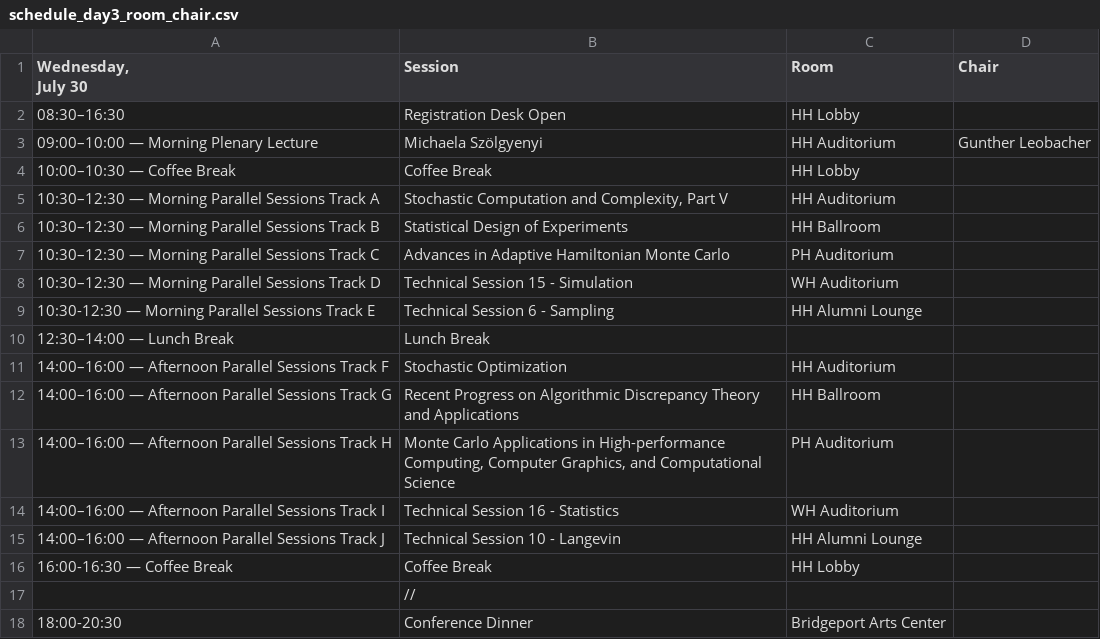
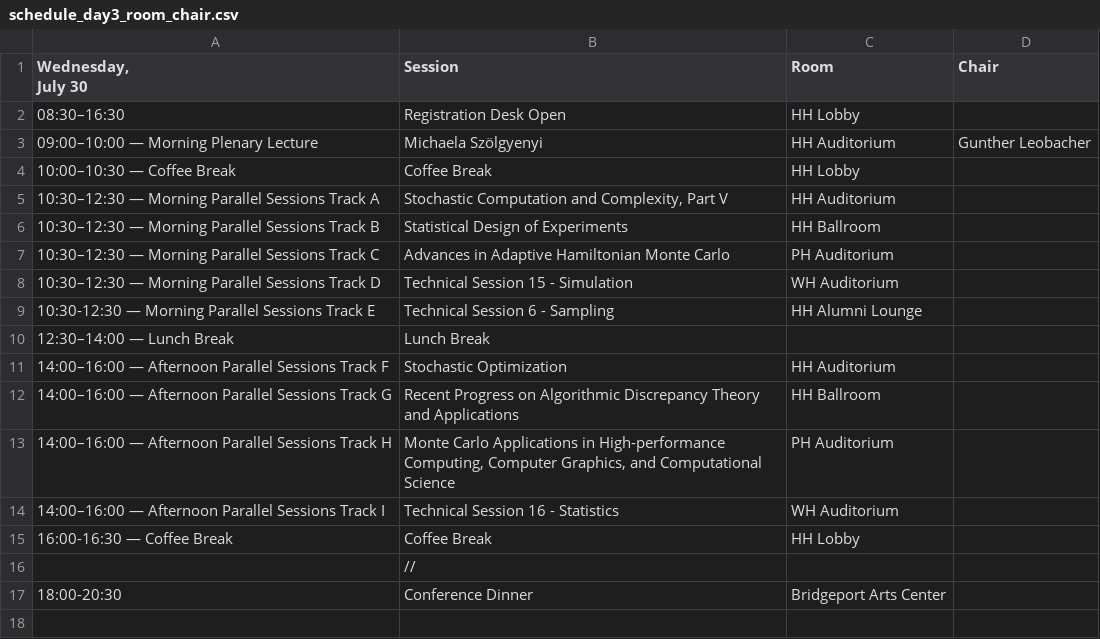
Before and after one commit to fjhickernell/MCM-2025-Program, a CSV file: preprocess/interim/schedule_day3_room_chair.csv, drawn as a sheet.

```diff
--- a/preprocess/interim/schedule_day3_room_chair.csv
+++ b/preprocess/interim/schedule_day3_room_chair.csv
@@ -15,3 +15,2 @@
 "14:00–16:00  — Afternoon Parallel Sessions Track I","Technical Session 16 - Statistics","WH Auditorium",""
-"14:00–16:00  — Afternoon Parallel Sessions Track J","Technical Session 10 - Langevin","HH Alumni Lounge",""
 "16:00-16:30 — Coffee Break","Coffee Break","HH Lobby",""
```
Also changed, not shown: preprocess/interim/abstracts_df.csv, preprocess/interim/special_session_abstracts_sessionid.csv, 21 other files.
